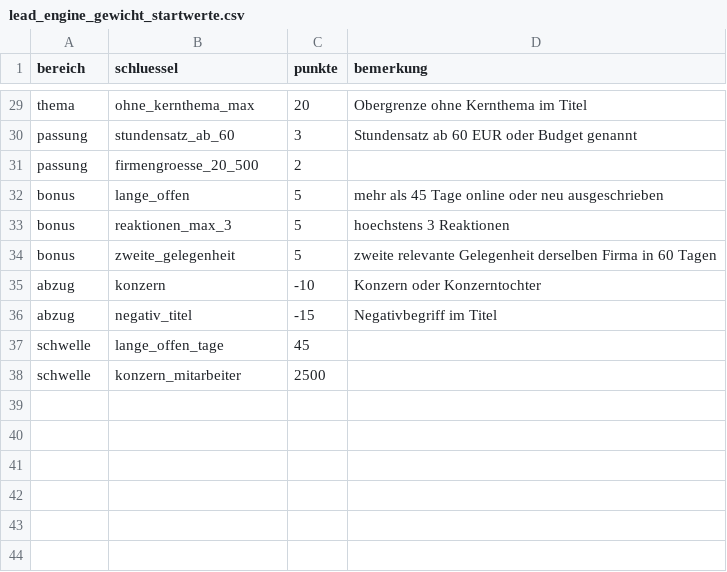
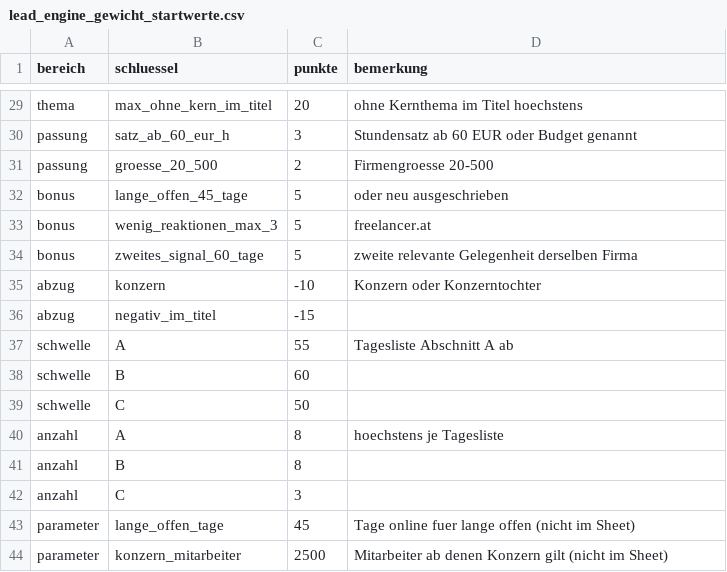
Before and after one commit to fellnerd/dimetrics-datavault-dbt, a CSV file: seeds/lead_engine_gewicht_startwerte.csv, drawn as a sheet; only a part is shown, gaps mark what is left out; addresses are those after the commit; the diff covers the shown part only; the diff names each change by its address in the sheet, - before the commit and + after, or states it on an @@ line.

```diff
--- a/seeds/lead_engine_gewicht_startwerte.csv
+++ b/seeds/lead_engine_gewicht_startwerte.csv
-B29 (schluessel): ohne_kernthema_max
+B29 (schluessel): max_ohne_kern_im_titel
-D29 (bemerkung): Obergrenze ohne Kernthema im Titel
+D29 (bemerkung): ohne Kernthema im Titel hoechstens
-B30 (schluessel): stundensatz_ab_60
+B30 (schluessel): satz_ab_60_eur_h
-B31 (schluessel): firmengroesse_20_500
+B31 (schluessel): groesse_20_500
-D31 (bemerkung): (empty)
+D31 (bemerkung): Firmengroesse 20-500
-B32 (schluessel): lange_offen
+B32 (schluessel): lange_offen_45_tage
-D32 (bemerkung): mehr als 45 Tage online oder neu ausgeschrieben
+D32 (bemerkung): oder neu ausgeschrieben
-B33 (schluessel): reaktionen_max_3
+B33 (schluessel): wenig_reaktionen_max_3
-D33 (bemerkung): hoechstens 3 Reaktionen
+D33 (bemerkung): freelancer.at
-B34 (schluessel): zweite_gelegenheit
+B34 (schluessel): zweites_signal_60_tage
-D34 (bemerkung): …derselben Firma in 60 Tagen
+D34 (bemerkung): …derselben Firma
-B36 (schluessel): negativ_titel
+B36 (schluessel): negativ_im_titel
-D36 (bemerkung): Negativbegriff im Titel
+D36 (bemerkung): (empty)
+row 37: schwelle | A | 55 | Tagesliste Abschnitt A ab
-B38 (schluessel): lange_offen_tage
+B38 (schluessel): B
-C38 (punkte): 45
+C38 (punkte): 60
-B39 (schluessel): konzern_mitarbeiter
+B39 (schluessel): C
-C39 (punkte): 2500
+C39 (punkte): 50
+row 40: anzahl | A | 8 | hoechstens je Tagesliste
+row 41: anzahl | B | 8
+row 42: anzahl | C | 3
+row 43: parameter | lange_offen_tage | 45 | Tage online fuer lange offen (nicht im Sheet)
+row 44: parameter | konzern_mitarbeiter | 2500 | Mitarbeiter ab denen Konzern gilt (nicht im Sheet)
```
Also changed, not shown: 21 edited cells elsewhere in this file, 3 other files.
